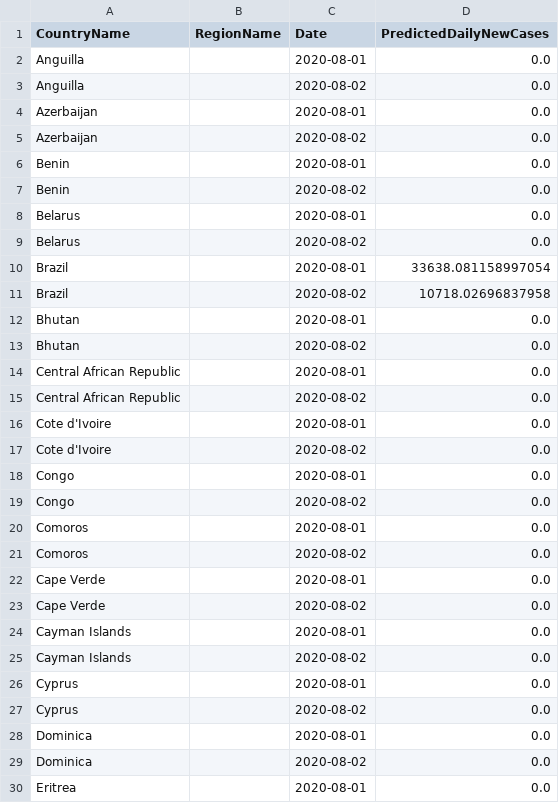
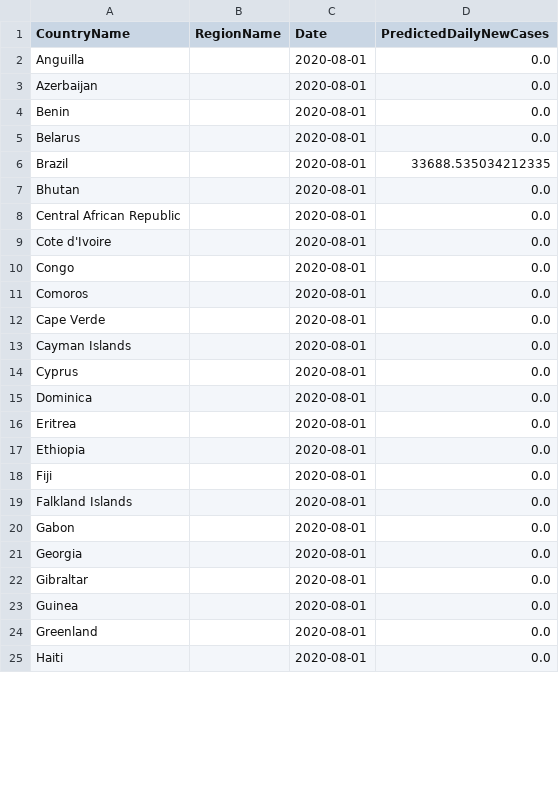
Before and after one commit to nathanhoang5/covid-xprize, a CSV file: tmp_predictions_for_prescriptions/preds.csv, drawn as a sheet; only a part is shown; the shorter side is filled out with more unchanged rows; the diff covers the shown part only.

```diff
--- a/tmp_predictions_for_prescriptions/preds.csv
+++ b/tmp_predictions_for_prescriptions/preds.csv
@@ -2,29 +2,15 @@ CountryName,RegionName,Date,PredictedDailyNewCases
 Anguilla,,2020-08-01,0.0
-Anguilla,,2020-08-02,0.0
 Azerbaijan,,2020-08-01,0.0
-Azerbaijan,,2020-08-02,0.0
 Benin,,2020-08-01,0.0
-Benin,,2020-08-02,0.0
 Belarus,,2020-08-01,0.0
-Belarus,,2020-08-02,0.0
-Brazil,,2020-08-01,33638.081158997054
-Brazil,,2020-08-02,10718.02696837958
+Brazil,,2020-08-01,33688.535034212335
 Bhutan,,2020-08-01,0.0
-Bhutan,,2020-08-02,0.0
 Central African Republic,,2020-08-01,0.0
-Central African Republic,,2020-08-02,0.0
 Cote d'Ivoire,,2020-08-01,0.0
-Cote d'Ivoire,,2020-08-02,0.0
 Congo,,2020-08-01,0.0
-Congo,,2020-08-02,0.0
 Comoros,,2020-08-01,0.0
-Comoros,,2020-08-02,0.0
 Cape Verde,,2020-08-01,0.0
-Cape Verde,,2020-08-02,0.0
 Cayman Islands,,2020-08-01,0.0
-Cayman Islands,,2020-08-02,0.0
 Cyprus,,2020-08-01,0.0
-Cyprus,,2020-08-02,0.0
 Dominica,,2020-08-01,0.0
-Dominica,,2020-08-02,0.0
 Eritrea,,2020-08-01,0.0
```
Also changed, not shown: 47 removed rows and 9 edited cells elsewhere in this file, 1 other file.
